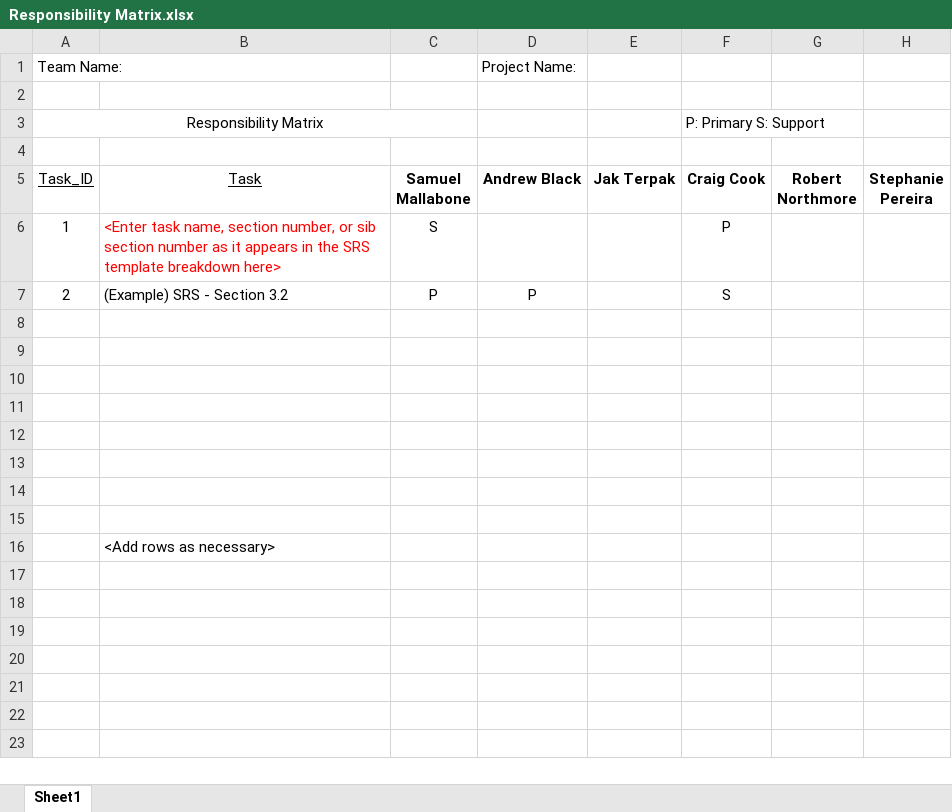
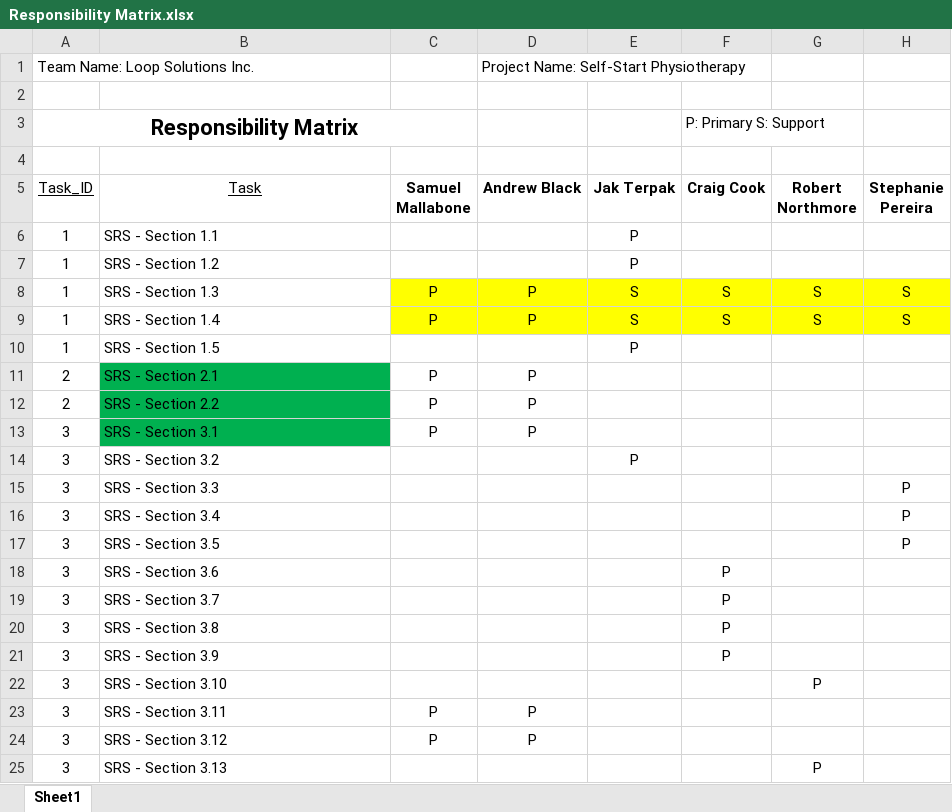
Before and after one commit to craigcook04/SelfStart, an Excel workbook: Responsibility Matrix.xlsx, sheet Sheet1, drawn as a sheet; values as stored, in another font and other column widths than the file's, no borders; removed rows and columns are numbered as before the commit, all else as after; the diff names each change by its address in the sheet, - before the commit and + after, or states it on an @@ line.

```diff
--- a/Responsibility Matrix.xlsx (sheet Sheet1)
+++ b/Responsibility Matrix.xlsx (sheet Sheet1)
-row 1: Team Name: |  |  | Project Name:
+row 1: Team Name: Loop Solutions Inc. |  |  | Project Name: Self-Start Physiotherapy
-A3 bold: off
+A3 bold: on, text size: larger
-row 6: 1 | <Enter task name, section number, or sib section number as it appears in the SRS template breakdown here> | S |  |  | P
+row 6: 1 | SRS - Section 1.1 |  |  | P
+row 7: 1 | SRS - Section 1.2 |  |  | P
+row 8: 1 | SRS - Section 1.3 | P | P | S | S | S | S
+row 9: 1 | SRS - Section 1.4 | P | P | S | S | S | S
+row 10: 1 | SRS - Section 1.5 |  |  | P
-B11 (Task): (Example) SRS - Section 3.2
+B11 (Task): SRS - Section 2.1
-B11:B13 fill: none
+B11:B13 fill: #00B050
-F11 (Craig Cook): S
+F11 (Craig Cook): (empty)
-row 12: (empty)
+row 12: 2 | SRS - Section 2.2 | P | P
-row 13: (empty)
+row 13: 3 | SRS - Section 3.1 | P | P
-row 14: (empty)
+row 14: 3 | SRS - Section 3.2 |  |  | P
-row 15: (empty)
+row 15: 3 | SRS - Section 3.3 |  |  |  |  |  | P
-row 16: (empty)
+row 16: 3 | SRS - Section 3.4 |  |  |  |  |  | P
-row 17: (empty)
+row 17: 3 | SRS - Section 3.5 |  |  |  |  |  | P
-row 18: (empty)
+row 18: 3 | SRS - Section 3.6 |  |  |  | P
-row 19: (empty)
+row 19: 3 | SRS - Section 3.7 |  |  |  | P
-row 16:  | <Add rows as necessary>
+row 20: 3 | SRS - Section 3.8 |  |  |  | P
+row 21: 3 | SRS - Section 3.9 |  |  |  | P
+row 22: 3 | SRS - Section 3.10 |  |  |  |  | P
+row 23: 3 | SRS - Section 3.11 | P | P
+row 24: 3 | SRS - Section 3.12 | P | P
+row 25: 3 | SRS - Section 3.13 |  |  |  |  | P
```
Also changed, not shown: 2 other files.
